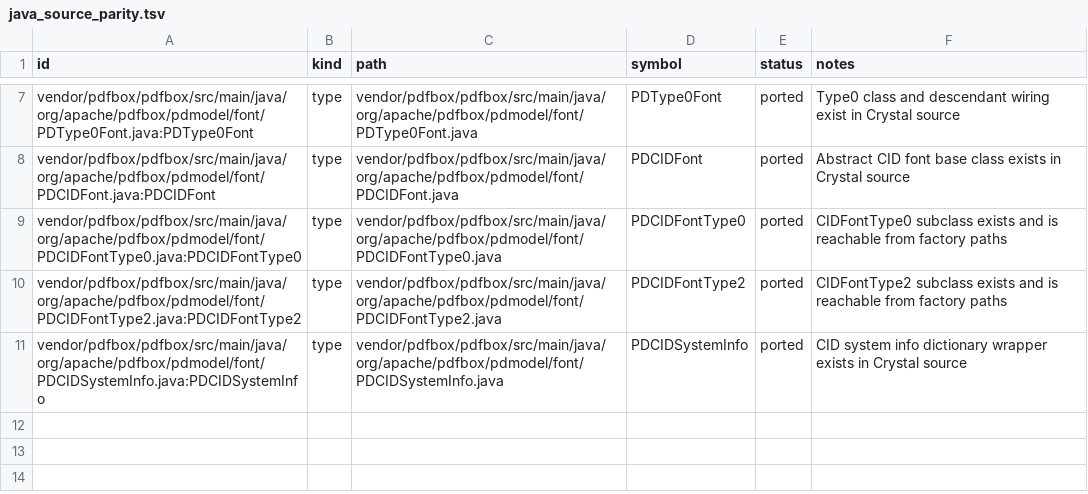
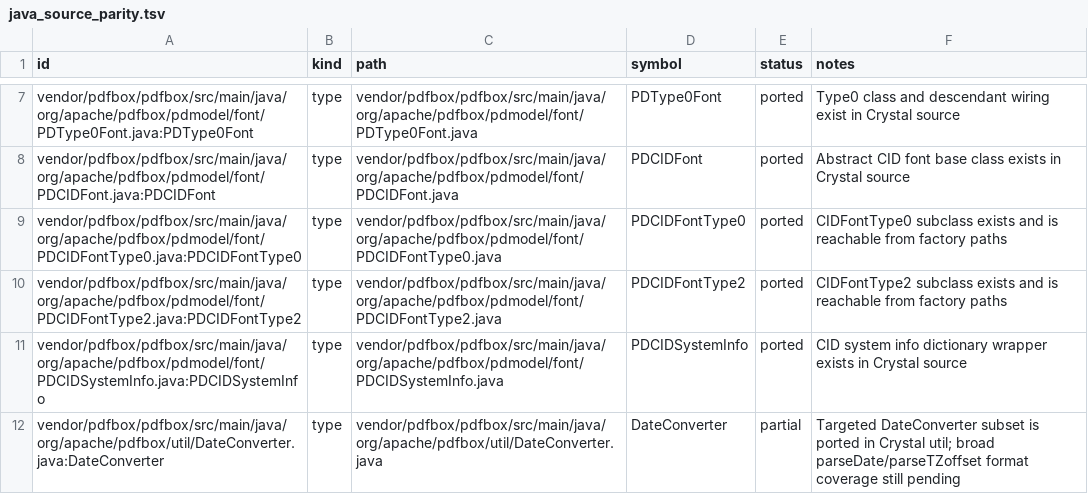
Before and after one commit to dsisnero/pdfbox, a TSV file: plans/inventory/java_source_parity.tsv, drawn as a sheet; only a part is shown, gaps mark what is left out; the diff names each change by its address in the sheet, - before the commit and + after, or states it on an @@ line.

```diff
--- a/plans/inventory/java_source_parity.tsv
+++ b/plans/inventory/java_source_parity.tsv
+row 12: vendor/pdfbox/pdfbox/src/main/java/org/apache/pdfbox/util/DateConverter.java:DateConverter | type | vendor/pdfbox/pdfbox/src/main/java/org/apache/pdfbox/util/DateConverter.java | DateConverter | partial | Targeted DateConverter subset is ported in Crystal util; broad parseDate/parseTZoffset format coverage still pending
```
Also changed, not shown: plans/inventory/java_port_inventory.tsv, plans/inventory/java_test_parity.tsv, 2 other files.
